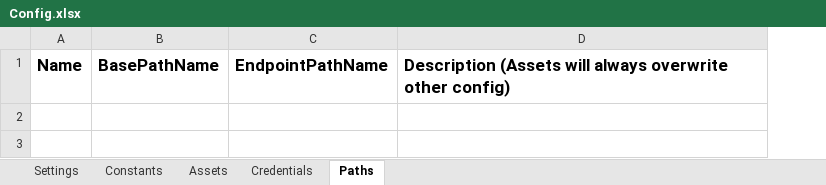
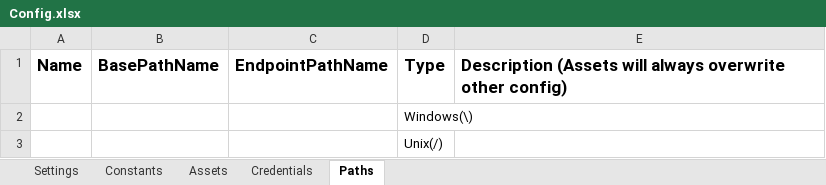
Before and after one commit to jmcaravaca/ExtendedREFramework, an Excel workbook: Data/Config.xlsx, sheet Paths, drawn as a sheet; values as stored, in another font and other column widths than the file's, no borders; the diff names each change by its address in the sheet, - before the commit and + after, or states it on an @@ line.

Commit message:
Added rpaerrors schema for data service Fixed InitPaths Added option for Add Failed Items

```diff
--- a/Data/Config.xlsx (sheet Paths)
+++ b/Data/Config.xlsx (sheet Paths)
+column D, row 1: Type
+row 2:  |  |  | Windows(\)
+row 3:  |  |  | Unix(/)
```
Also changed, not shown: sheet Settings, 10 other files.
